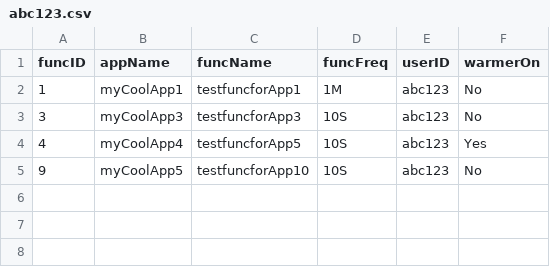
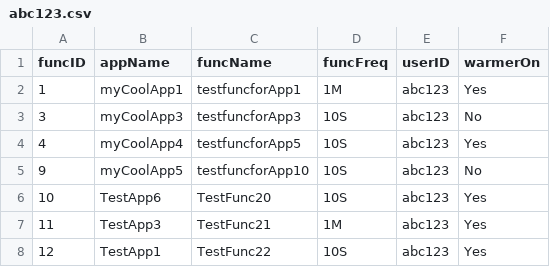
Before and after one commit to oslabs-beta/LatenSee, a CSV file: server/storage/abc123.csv, drawn as a sheet.

Commit message:
updated runjobs, still debugging new add func

```diff
--- a/server/storage/abc123.csv
+++ b/server/storage/abc123.csv
@@ -1,3 +1,3 @@
 funcID,appName,funcName,funcFreq,userID,warmerOn
-1,myCoolApp1,testfuncforApp1,1M,abc123,No
+1,myCoolApp1,testfuncforApp1,1M,abc123,Yes
 3,myCoolApp3,testfuncforApp3,10S,abc123,No
@@ -5 +5,4 @@ funcID,appName,funcName,funcFreq,userID,warmerOn
 9,myCoolApp5,testfuncforApp10,10S,abc123,No
+10,TestApp6,TestFunc20,10S,abc123,Yes
+11,TestApp3,TestFunc21,1M,abc123,Yes
+12,TestApp1,TestFunc22,10S,abc123,Yes
```
Also changed, not shown: 2 other files.
